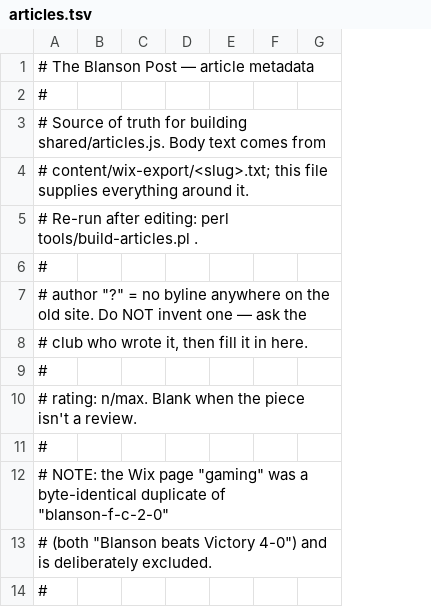
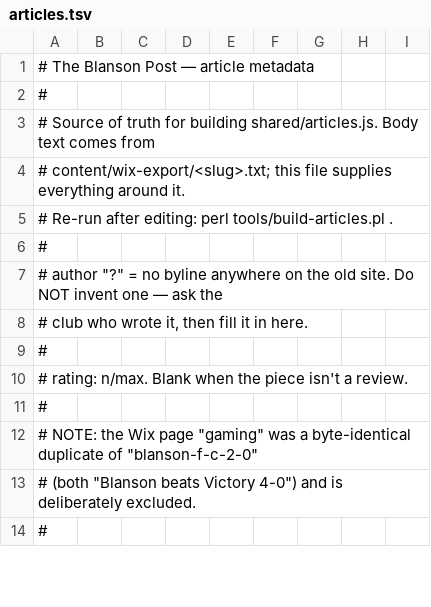
Before and after one commit to blansonpost/blanson-post, a TSV file: content/articles.tsv, drawn as a sheet; only a part is shown; the diff names each change by its address in the sheet, - before the commit and + after, or states it on an @@ line.

Commit message:
Move article content onto a block model
Stage 2. Deliberately invisible: the 41 archived articles must render exactly as
they did, and admin/selftest.html proves it by keeping a verbatim copy of the old
implementation and diffing the two. 41 of 41 byte-identical.

Article content is now an ordered list of typed blocks — text, photo, heading,
quote, verse, and Q&A turns — produced by Blocks.of(). Archived articles are
converted on the fly by fromLegacy(), so nothing about them changes; anything the
newsroom writes will be blocks from the start. That removes the class of bug
where a photo's position lived in [[photo:N]] markers indexing a separate array
that every operation had to keep in step by hand.

fromLegacy also corrects two things the old code got wrong, in the safe direction:
photos a writer uploaded but never placed are appended instead of silently
dropped, and a marker resolving to the cover is skipped instead of printing the
cover twice.

Article shape is now an explicit `form` column (story | verse | qa | review)
rather than guesswork. It replaces a title-prefix regex for poems — which would
have mis-set any future poem called "A Thief in the Night" — and a count of
"Word:" lines for interviews, which a film review opening Director: / Genre: /
Runtime: / Studio: would have tripped into rendering as a transcript. Six poems
and two interviews carry the same shape they had before; the check was verified
against every article.

Interviewer is a field, not /borrego|borrega/i hardcoded into all three designs,
so an interview by any other student now styles questions correctly.

The speaker regex is deliberately NOT widened. Widening it to allow spaces would
make "Meet Mr. Jenkins:" parse as a speaker turn and change how the two archived
interviews render. New interviews use typed qa blocks and never reach it.

Render logic moves out of the Perl TAIL into shared/blocks.js and
shared/sections.js, which leaves the generated file as data plus thin aliases —
so a rendering bug no longer requires re-running a Perl build to fix. Everything
under shared/ is one IIFE exporting one global, because these files now load
alongside each other and a duplicate top-level const is a SyntaxError that kills
the whole file.

```diff
--- a/content/articles.tsv
+++ b/content/articles.tsv
+column H, empty
+column I, empty
```
Also changed, not shown: 16 other files.
